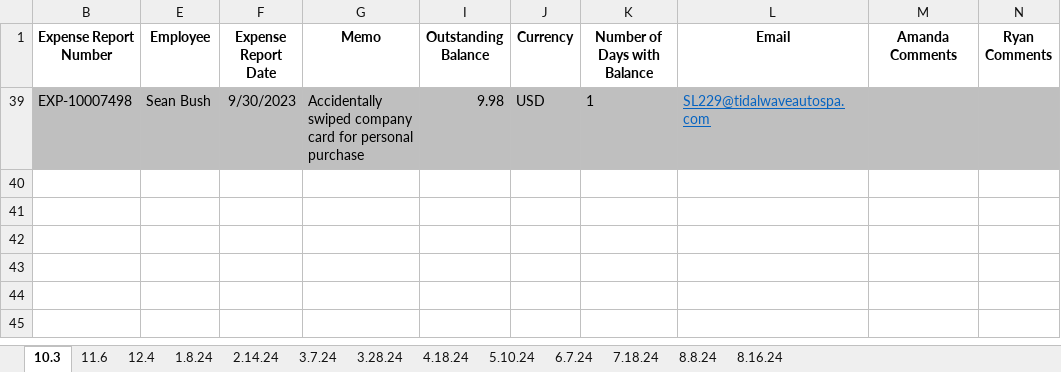
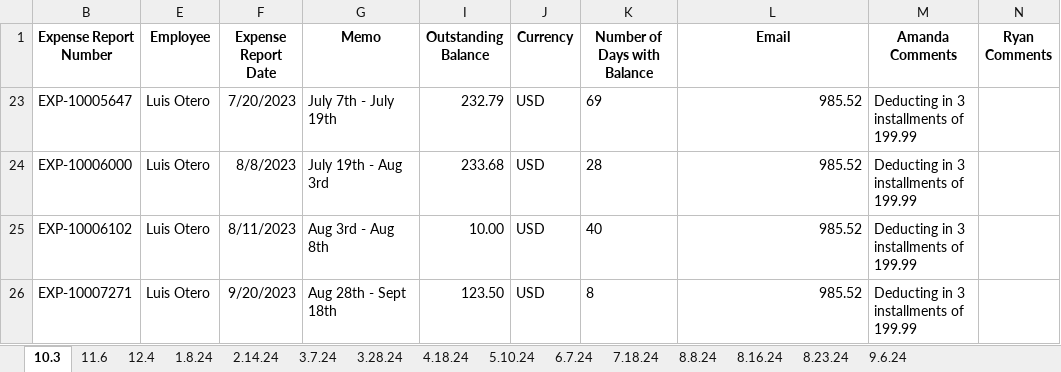
Before and after one commit to ryanlynch0925/Work_Projects, an Excel workbook: Personal_Expense_Deduction_Email/Personal Expenses.xlsx, sheet 10.3, drawn as a sheet; values as stored, in another font and other column widths than the file's, no borders; removed rows and columns are numbered as before the commit, all else as after; the diff names each change by its address in the sheet, - before the commit and + after, or states it on an @@ line.

```diff
--- a/Personal_Expense_Deduction_Email/Personal Expenses.xlsx (sheet 10.3)
+++ b/Personal_Expense_Deduction_Email/Personal Expenses.xlsx (sheet 10.3)
+sheet tab: 8.23.24
+sheet tab: 9.6.24
@@ row 39 hidden: EXP-10007498 | Sean Bush | 9/30/2023 | Accidentally swiped company card for personal purchase | 9.98 | USD | 1 | SL229@tidalwaveautospa.com @@
@@ row 23 unhidden: EXP-10005647 | Luis Otero | 7/20/2023 | July 7th - July 19th | 232.79 | USD | 69 | 985.52 | Deducting in 3 installments of 199.99 @@
@@ row 24 unhidden: EXP-10006000 | Luis Otero | 8/8/2023 | July 19th - Aug 3rd | 233.68 | USD | 28 | 985.52 | Deducting in 3 installments of 199.99 @@
@@ row 25 unhidden: EXP-10006102 | Luis Otero | 8/11/2023 | Aug 3rd - Aug 8th | 10.00 | USD | 40 | 985.52 | Deducting in 3 installments of 199.99 @@
@@ row 26 unhidden: EXP-10007271 | Luis Otero | 9/20/2023 | Aug 28th - Sept 18th | 123.50 | USD | 8 | 985.52 | Deducting in 3 installments of 199.99 @@
```
Also changed, not shown: sheet 3.7.24, sheet 5.10.24, sheet 2.14.24, sheet 4.18.24, sheet 3.28.24, sheet 1.8.24, 3 more sheets, formulas that keep their value, Expense_Reporting_Emails/Corrections V2.0.xlsx, Over_45_Days_Old/45-Day Report.xlsx, 6 other files.
